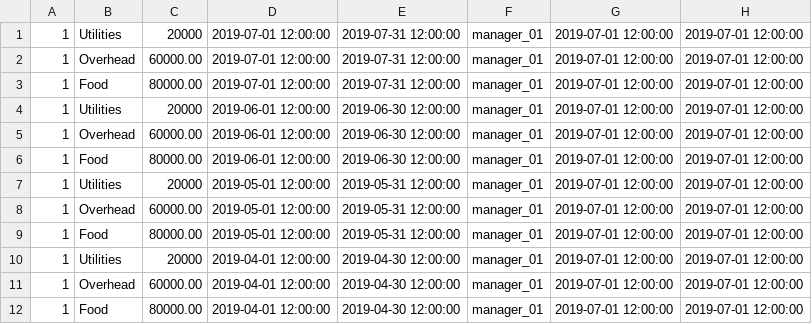
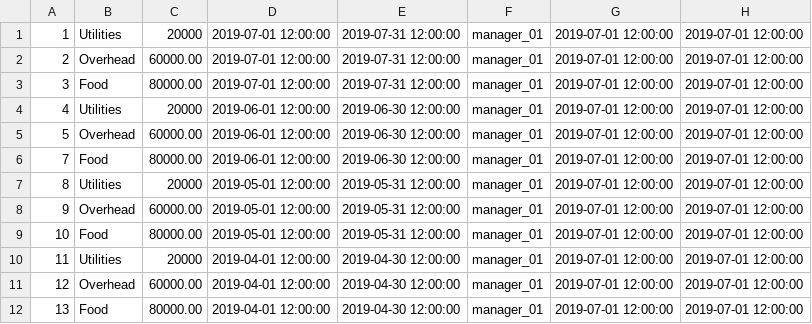
Before and after one commit to taydougherty/eeatz, a CSV file: db/budget.csv, drawn as a sheet.

```diff
--- a/db/budget.csv
+++ b/db/budget.csv
@@ -1,12 +1,12 @@
 1,Utilities, 20000, 2019-07-01 12:00:00, 2019-07-31 12:00:00, manager_01, 2019-07-01 12:00:00, 2019-07-01 12:00:00
-1,Overhead, 60000.00, 2019-07-01 12:00:00, 2019-07-31 12:00:00, manager_01, 2019-07-01 12:00:00, 2019-07-01 12:00:00
-1,Food, 80000.00, 2019-07-01 12:00:00, 2019-07-31 12:00:00, manager_01, 2019-07-01 12:00:00, 2019-07-01 12:00:00
-1,Utilities, 20000, 2019-06-01 12:00:00, 2019-06-30 12:00:00, manager_01, 2019-07-01 12:00:00, 2019-07-01 12:00:00
-1,Overhead, 60000.00, 2019-06-01 12:00:00, 2019-06-30 12:00:00, manager_01, 2019-07-01 12:00:00, 2019-07-01 12:00:00
-1,Food, 80000.00, 2019-06-01 12:00:00, 2019-06-30 12:00:00, manager_01, 2019-07-01 12:00:00, 2019-07-01 12:00:00
-1,Utilities, 20000, 2019-05-01 12:00:00, 2019-05-31 12:00:00, manager_01, 2019-07-01 12:00:00, 2019-07-01 12:00:00
-1,Overhead, 60000.00, 2019-05-01 12:00:00, 2019-05-31 12:00:00, manager_01, 2019-07-01 12:00:00, 2019-07-01 12:00:00
-1,Food, 80000.00, 2019-05-01 12:00:00, 2019-05-31 12:00:00, manager_01, 2019-07-01 12:00:00, 2019-07-01 12:00:00
-1,Utilities, 20000, 2019-04-01 12:00:00, 2019-04-30 12:00:00, manager_01, 2019-07-01 12:00:00, 2019-07-01 12:00:00
-1,Overhead, 60000.00, 2019-04-01 12:00:00, 2019-04-30 12:00:00, manager_01, 2019-07-01 12:00:00, 2019-07-01 12:00:00
-1,Food, 80000.00, 2019-04-01 12:00:00, 2019-04-30 12:00:00, manager_01, 2019-07-01 12:00:00, 2019-07-01 12:00:00
+2,Overhead, 60000.00, 2019-07-01 12:00:00, 2019-07-31 12:00:00, manager_01, 2019-07-01 12:00:00, 2019-07-01 12:00:00
+3,Food, 80000.00, 2019-07-01 12:00:00, 2019-07-31 12:00:00, manager_01, 2019-07-01 12:00:00, 2019-07-01 12:00:00
+4,Utilities, 20000, 2019-06-01 12:00:00, 2019-06-30 12:00:00, manager_01, 2019-07-01 12:00:00, 2019-07-01 12:00:00
+5,Overhead, 60000.00, 2019-06-01 12:00:00, 2019-06-30 12:00:00, manager_01, 2019-07-01 12:00:00, 2019-07-01 12:00:00
+7,Food, 80000.00, 2019-06-01 12:00:00, 2019-06-30 12:00:00, manager_01, 2019-07-01 12:00:00, 2019-07-01 12:00:00
+8,Utilities, 20000, 2019-05-01 12:00:00, 2019-05-31 12:00:00, manager_01, 2019-07-01 12:00:00, 2019-07-01 12:00:00
+9,Overhead, 60000.00, 2019-05-01 12:00:00, 2019-05-31 12:00:00, manager_01, 2019-07-01 12:00:00, 2019-07-01 12:00:00
+10,Food, 80000.00, 2019-05-01 12:00:00, 2019-05-31 12:00:00, manager_01, 2019-07-01 12:00:00, 2019-07-01 12:00:00
+11,Utilities, 20000, 2019-04-01 12:00:00, 2019-04-30 12:00:00, manager_01, 2019-07-01 12:00:00, 2019-07-01 12:00:00
+12,Overhead, 60000.00, 2019-04-01 12:00:00, 2019-04-30 12:00:00, manager_01, 2019-07-01 12:00:00, 2019-07-01 12:00:00
+13,Food, 80000.00, 2019-04-01 12:00:00, 2019-04-30 12:00:00, manager_01, 2019-07-01 12:00:00, 2019-07-01 12:00:00
```
Also changed, not shown: db/expense.csv, 3 other files.
